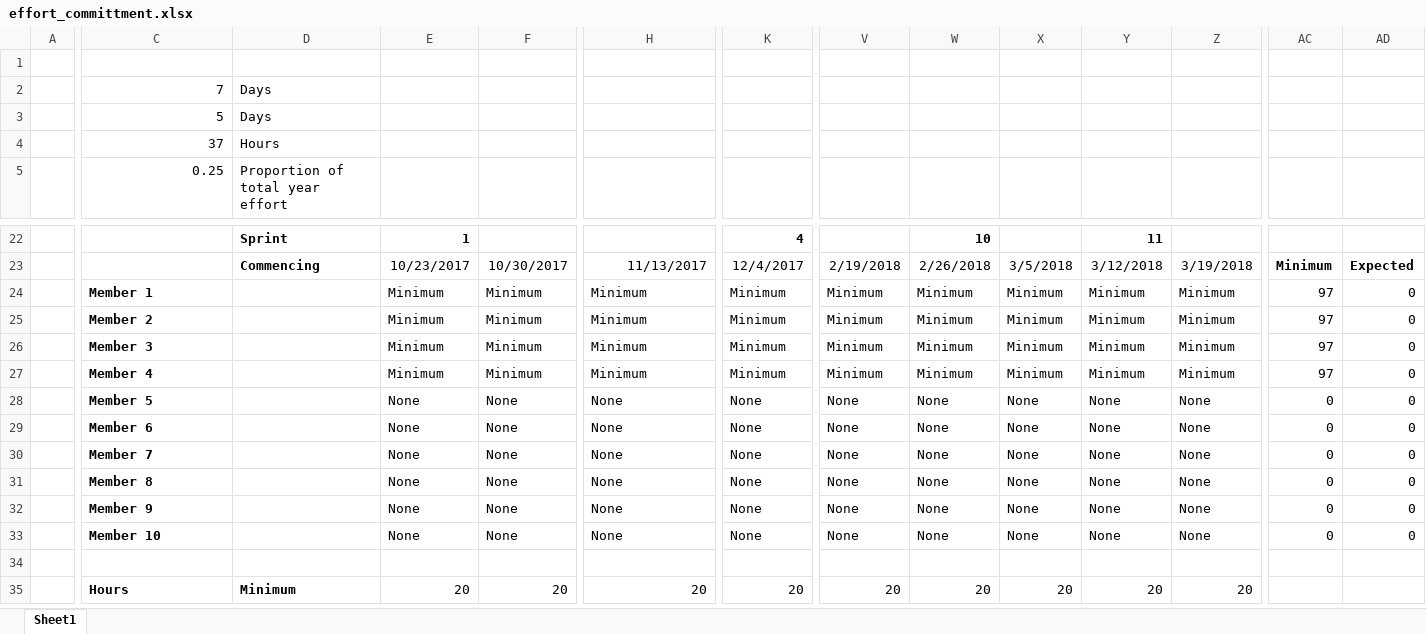
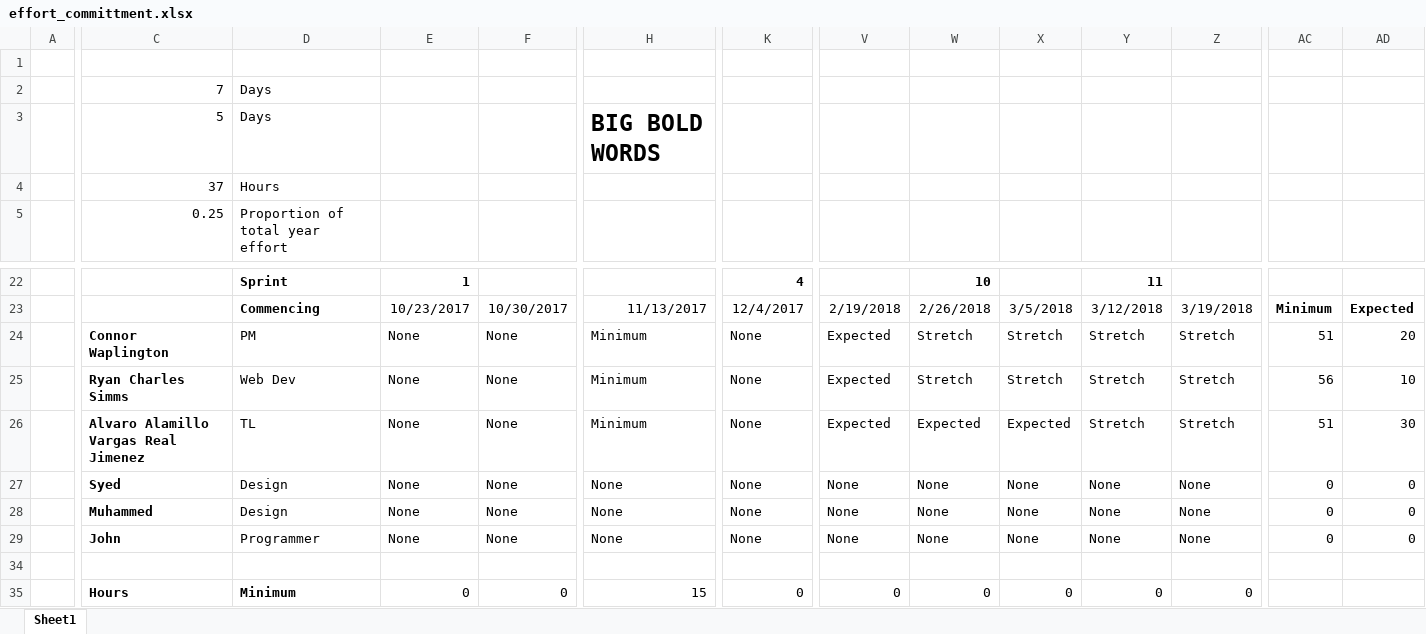
Before and after one commit to SlidingTile/SlidingTileRep, an Excel workbook: docs/budget/effort_committment.xlsx, sheet Sheet1, drawn as a sheet; only a part is shown, gaps mark what is left out; values as stored, in another font and other column widths than the file's, no borders; charts and pictures and conditional formats not drawn; removed rows and columns are numbered as before the commit, all else as after; rows hold the shown columns only; the diff covers the shown part only; the diff names each change by its address in the sheet, - before the commit and + after, or states it on an @@ line.

```diff
--- a/docs/budget/effort_committment.xlsx (sheet Sheet1)
+++ b/docs/budget/effort_committment.xlsx (sheet Sheet1)
-H3: (empty)
+H3: BIG BOLD WORDS
-row 24:  | Member 1 |  | Minimum | Minimum | Minimum | Minimum | Minimum | Minimum | Minimum | Minimum | Minimum | 97 | 0
-row 25:  | Member 2 |  | Minimum | Minimum | Minimum | Minimum | Minimum | Minimum | Minimum | Minimum | Minimum | 97 | 0
-row 26:  | Member 3 |  | Minimum | Minimum | Minimum | Minimum | Minimum | Minimum | Minimum | Minimum | Minimum | 97 | 0
+row 24:  | Connor Waplington | PM | None | None | Minimum | None | Expected | Stretch | Stretch | Stretch | Stretch | 51 | 20
-C25: Member 4
+C25: Ryan Charles Simms
-D25: (empty)
+D25: Web Dev
-E25: Minimum
+E25: None
-F25: Minimum
+F25: None
-K25: Minimum
+K25: None
-V25: Minimum
+V25: Expected
-W25: Minimum
+W25: Stretch
-X25: Minimum
+X25: Stretch
-Y25: Minimum
+Y25: Stretch
-Z25: Minimum
+Z25: Stretch
-AC25: 97
+AC25: 56
-AD25: 0
+AD25: 10
-row 28:  | Member 5 |  | None | None | None | None | None | None | None | None | None | 0 | 0
-row 29:  | Member 6 |  | None | None | None | None | None | None | None | None | None | 0 | 0
@@ row 30 hidden:  | Member 7 |  | None | None | None | None | None | None | None | None | None | 0 | 0 @@
+row 26:  | Alvaro Alamillo Vargas Real Jimenez | TL | None | None | Minimum | None | Expected | Expected | Expected | Stretch | Stretch | 51 | 30
-C27: Member 8
+C27: Syed
-D27:D28: (empty)
+D27:D28: Design
-C28: Member 9
+C28: Muhammed
-C29: Member 10
+C29: John
-D29: (empty)
+D29: Programmer
-row 35:  | Hours | Minimum | 20 | 20 | 20 | 20 | 20 | 20 | 20 | 20 | 20
+row 35:  | Hours | Minimum | 0 | 0 | 15 | 0 | 0 | 0 | 0 | 0 | 0
```
Also changed, not shown: 2 added rows, 2 removed rows and 20 edited cells elsewhere in this sheet, formulas that keep their value, charts or pictures, 1 other file.
